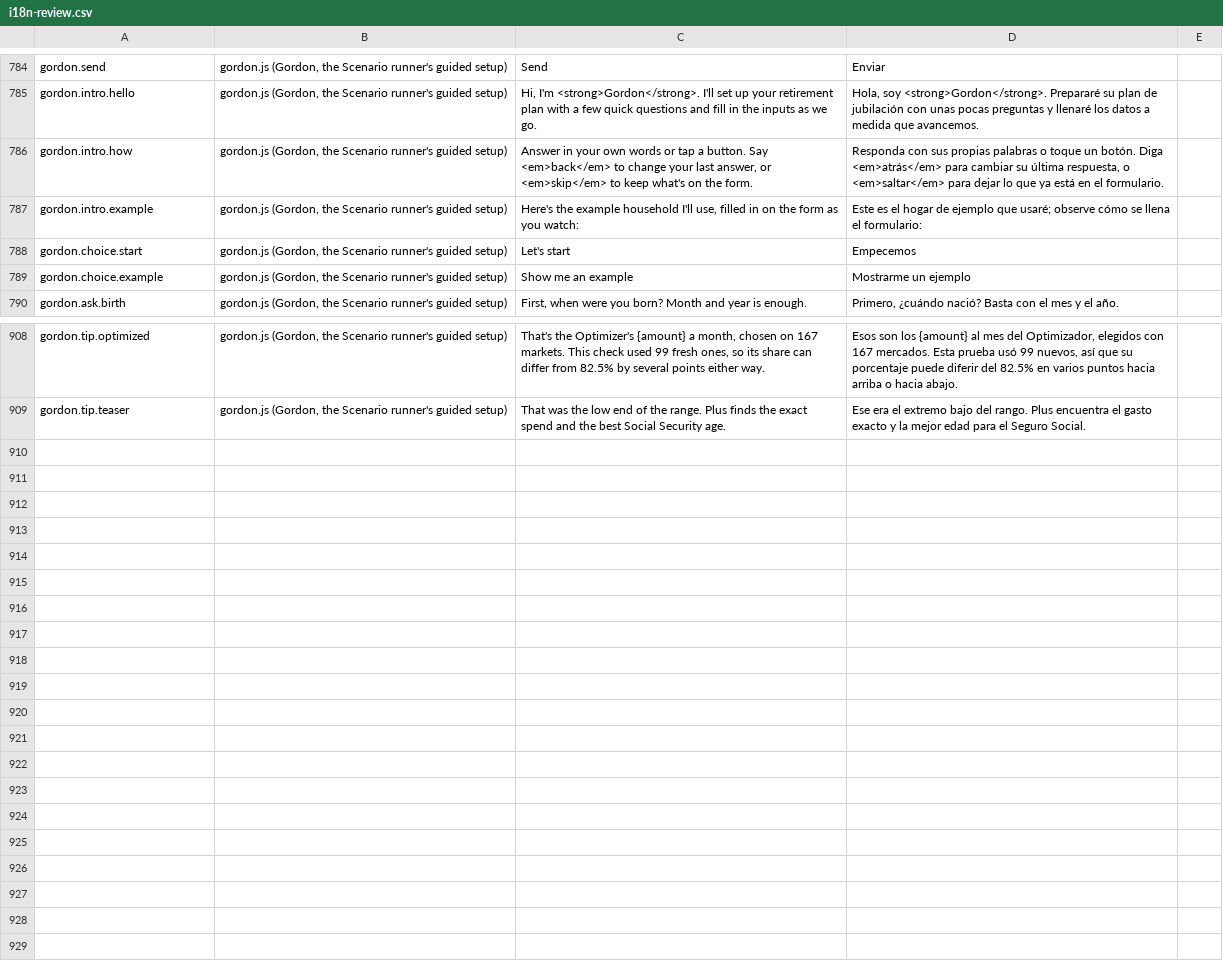
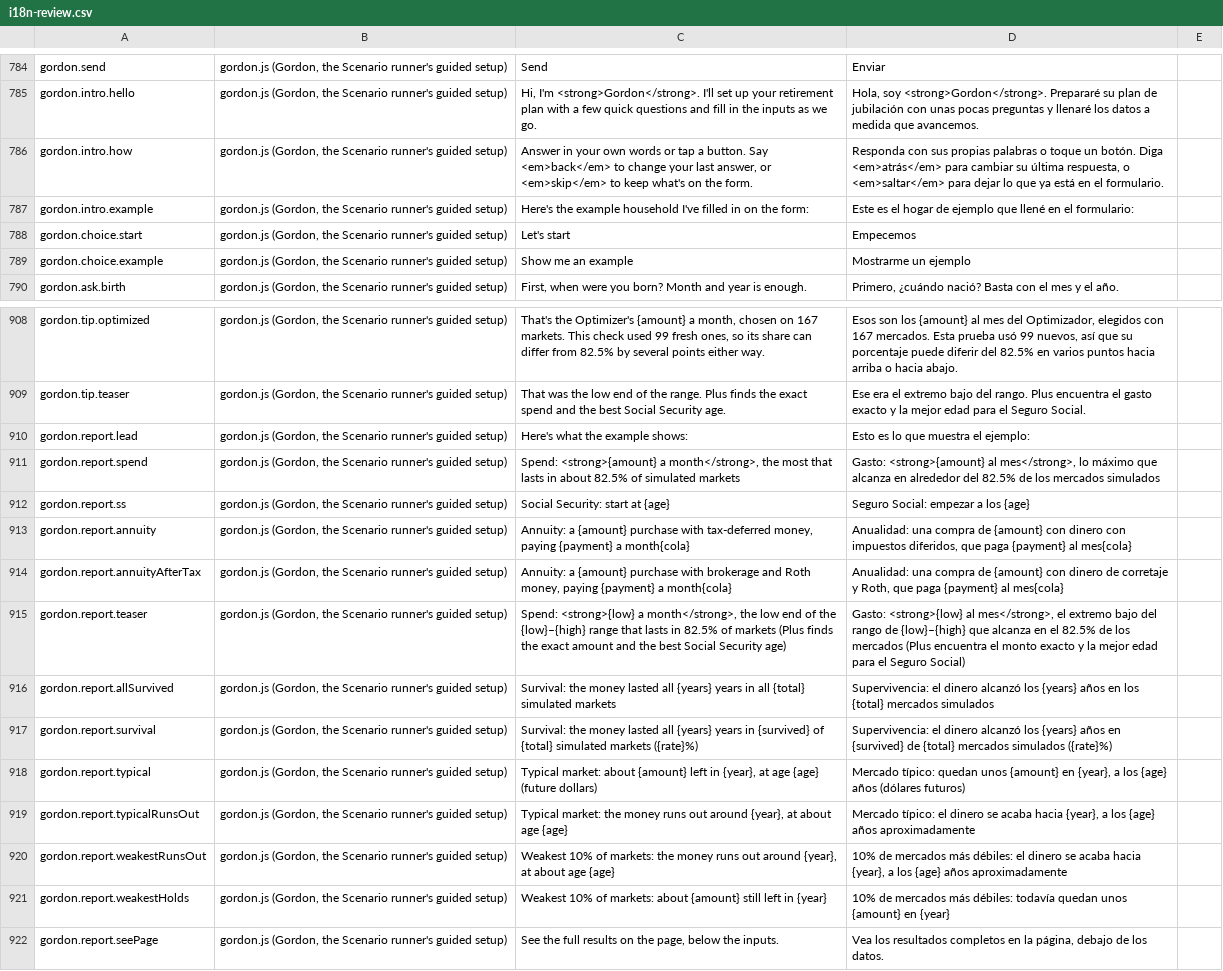
Before and after one commit to esscott1/MonteCarlo, a CSV file: docs/i18n-review.csv, drawn as a sheet; only a part is shown, gaps mark what is left out.

```diff
--- a/docs/i18n-review.csv
+++ b/docs/i18n-review.csv
@@ -786,3 +786,3 @@
 "gordon.intro.how","gordon.js (Gordon, the Scenario runner's guided setup)","Answer in your own words or tap a button. Say <em>back</em> to change your last answer, or <em>skip</em> to keep what's on the form.","Responda con sus propias palabras o toque un botón. Diga <em>atrás</em> para cambiar su última respuesta, o <em>saltar</em> para dejar lo que ya está en el formulario.",""
-"gordon.intro.example","gordon.js (Gordon, the Scenario runner's guided setup)","Here's the example household I'll use, filled in on the form as you watch:","Este es el hogar de ejemplo que usaré; observe cómo se llena el formulario:",""
+"gordon.intro.example","gordon.js (Gordon, the Scenario runner's guided setup)","Here's the example household I've filled in on the form:","Este es el hogar de ejemplo que llené en el formulario:",""
 "gordon.choice.start","gordon.js (Gordon, the Scenario runner's guided setup)","Let's start","Empecemos",""
@@ -909 +909,14 @@
 "gordon.tip.teaser","gordon.js (Gordon, the Scenario runner's guided setup)","That was the low end of the range. Plus finds the exact spend and the best Social Security age.","Ese era el extremo bajo del rango. Plus encuentra el gasto exacto y la mejor edad para el Seguro Social.",""
+"gordon.report.lead","gordon.js (Gordon, the Scenario runner's guided setup)","Here's what the example shows:","Esto es lo que muestra el ejemplo:",""
+"gordon.report.spend","gordon.js (Gordon, the Scenario runner's guided setup)","Spend: <strong>{amount} a month</strong>, the most that lasts in about 82.5% of simulated markets","Gasto: <strong>{amount} al mes</strong>, lo máximo que alcanza en alrededor del 82.5% de los mercados simulados",""
+"gordon.report.ss","gordon.js (Gordon, the Scenario runner's guided setup)","Social Security: start at {age}","Seguro Social: empezar a los {age}",""
+"gordon.report.annuity","gordon.js (Gordon, the Scenario runner's guided setup)","Annuity: a {amount} purchase with tax-deferred money, paying {payment} a month{cola}","Anualidad: una compra de {amount} con dinero con impuestos diferidos, que paga {payment} al mes{cola}",""
+"gordon.report.annuityAfterTax","gordon.js (Gordon, the Scenario runner's guided setup)","Annuity: a {amount} purchase with brokerage and Roth money, paying {payment} a month{cola}","Anualidad: una compra de {amount} con dinero de corretaje y Roth, que paga {payment} al mes{cola}",""
+"gordon.report.teaser","gordon.js (Gordon, the Scenario runner's guided setup)","Spend: <strong>{low} a month</strong>, the low end of the {low}–{high} range that lasts in 82.5% of markets (Plus finds the exact amount and the best Social Security age)","Gasto: <strong>{low} al mes</strong>, el extremo bajo del rango de {low}–{high} que alcanza en el 82.5% de los mercados (Plus encuentra el monto exacto y la mejor edad para el Seguro Social)",""
+"gordon.report.allSurvived","gordon.js (Gordon, the Scenario runner's guided setup)","Survival: the money lasted all {years} years in all {total} simulated markets","Supervivencia: el dinero alcanzó los {years} años en los {total} mercados simulados",""
+"gordon.report.survival","gordon.js (Gordon, the Scenario runner's guided setup)","Survival: the money lasted all {years} years in {survived} of {total} simulated markets ({rate}%)","Supervivencia: el dinero alcanzó los {years} años en {survived} de {total} mercados simulados ({rate}%)",""
+"gordon.report.typical","gordon.js (Gordon, the Scenario runner's guided setup)","Typical market: about {amount} left in {year}, at age {age} (future dollars)","Mercado típico: quedan unos {amount} en {year}, a los {age} años (dólares futuros)",""
+"gordon.report.typicalRunsOut","gordon.js (Gordon, the Scenario runner's guided setup)","Typical market: the money runs out around {year}, at about age {age}","Mercado típico: el dinero se acaba hacia {year}, a los {age} años aproximadamente",""
+"gordon.report.weakestRunsOut","gordon.js (Gordon, the Scenario runner's guided setup)","Weakest 10% of markets: the money runs out around {year}, at about age {age}","10% de mercados más débiles: el dinero se acaba hacia {year}, a los {age} años aproximadamente",""
+"gordon.report.weakestHolds","gordon.js (Gordon, the Scenario runner's guided setup)","Weakest 10% of markets: about {amount} still left in {year}","10% de mercados más débiles: todavía quedan unos {amount} en {year}",""
+"gordon.report.seePage","gordon.js (Gordon, the Scenario runner's guided setup)","See the full results on the page, below the inputs.","Vea los resultados completos en la página, debajo de los datos.",""
```
Also changed, not shown: 7 other files.
